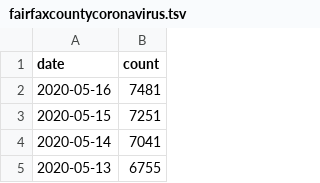
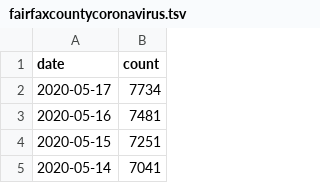
Before and after one commit to psabela/fairfaxcountycovid19, a TSV file: fairfaxcountycoronavirus.tsv, drawn as a sheet; only a part is shown; the shorter side is filled out with more unchanged rows; the diff names each change by its address in the sheet, - before the commit and + after, or states it on an @@ line.

Commit message:
updated data

```diff
--- a/fairfaxcountycoronavirus.tsv
+++ b/fairfaxcountycoronavirus.tsv
+row 2: 2020-05-17 | 7734
```
Also changed, not shown: 2 other files.
